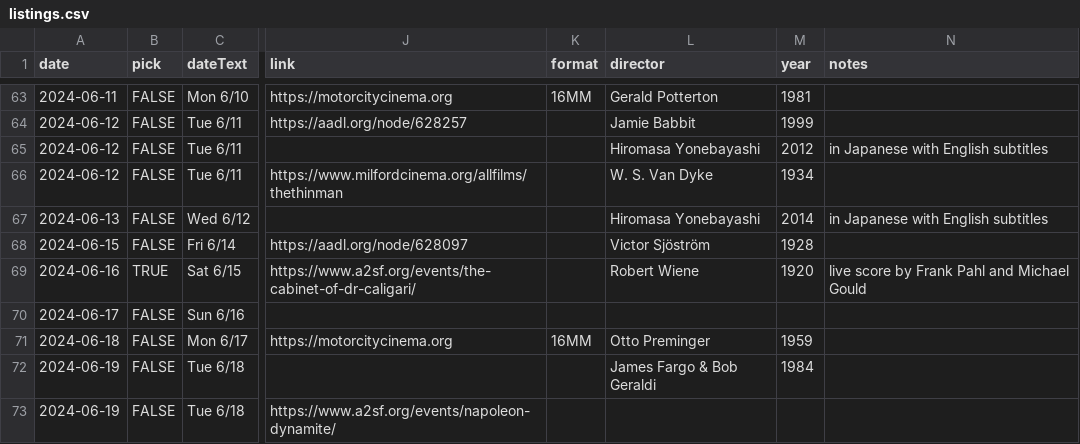
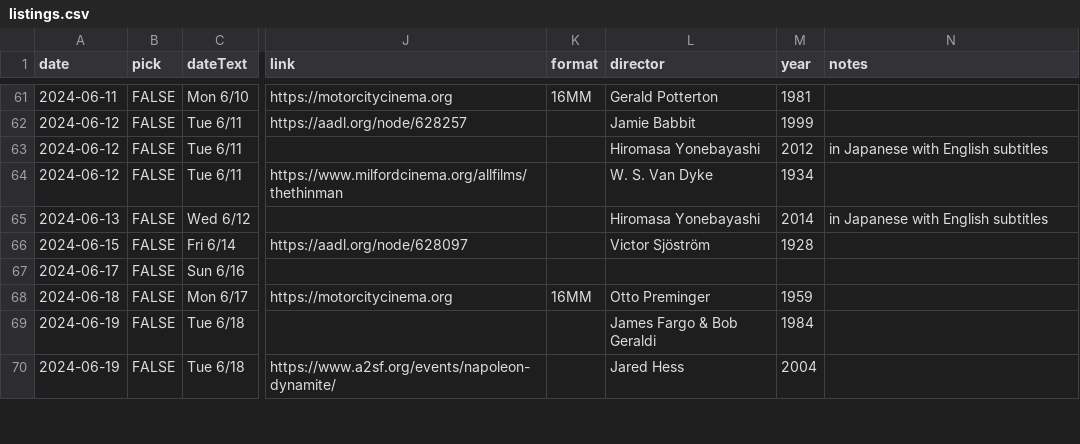
Before and after one commit to ypsijav/ypsijav.github.io, a CSV file: listings.csv, drawn as a sheet; only a part is shown, gaps mark what is left out; addresses are those after the commit; the diff covers the shown part only; the diff names each change by its address in the sheet, - before the commit and + after, or states it on an @@ line.

Commit message:
Add files via upload

```diff
--- a/listings.csv
+++ b/listings.csv
@@ row 69 moved to row 101: 2024-06-16 @@
-L70 (director): (empty)
+L70 (director): Jared Hess
-M70 (year): (empty)
+M70 (year): 2004
```
Also changed, not shown: 2 moved rows and 11 edited cells elsewhere in this file.
